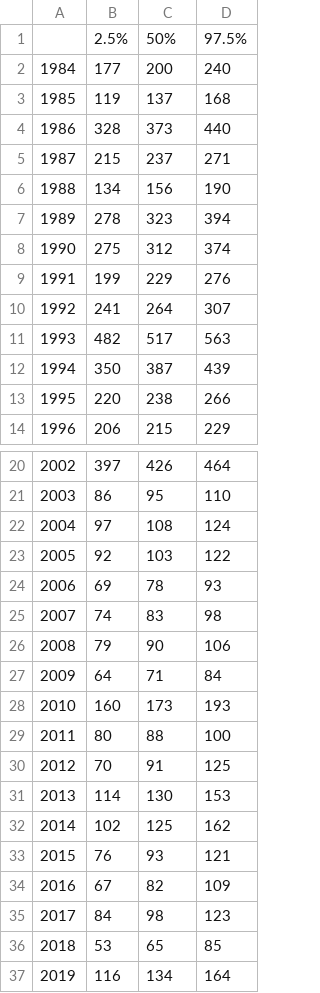
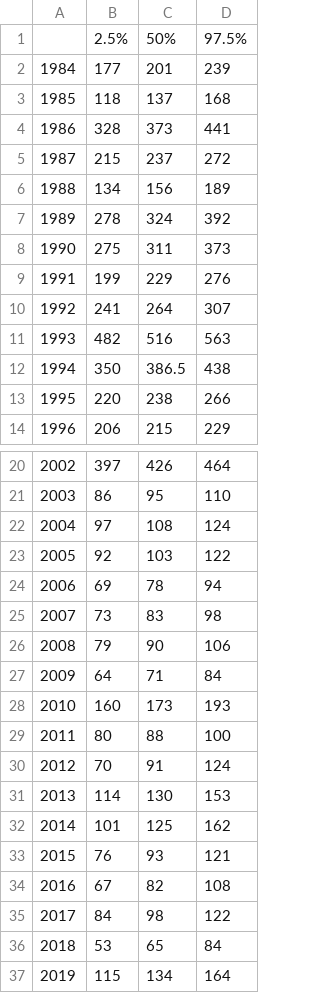
Before and after one commit to ORE-DiaPFC/Abondance, a CSV file: report/Total_return_Nivelle.csv, drawn as a sheet; only a part is shown, gaps mark what is left out.

```diff
--- a/report/Total_return_Nivelle.csv
+++ b/report/Total_return_Nivelle.csv
@@ -1,13 +1,13 @@
 "","2.5%","50%","97.5%"
-"1984",177,200,240
-"1985",119,137,168
-"1986",328,373,440
-"1987",215,237,271
-"1988",134,156,190
-"1989",278,323,394
-"1990",275,312,374
+"1984",177,201,239
+"1985",118,137,168
+"1986",328,373,441
+"1987",215,237,272
+"1988",134,156,189
+"1989",278,324,392
+"1990",275,311,373
 "1991",199,229,276
 "1992",241,264,307
-"1993",482,517,563
-"1994",350,387,439
+"1993",482,516,563
+"1994",350,386.5,438
 "1995",220,238,266
@@ -23,4 +23,4 @@
 "2005",92,103,122
-"2006",69,78,93
-"2007",74,83,98
+"2006",69,78,94
+"2007",73,83,98
 "2008",79,90,106
@@ -29,9 +29,9 @@
 "2011",80,88,100
-"2012",70,91,125
+"2012",70,91,124
 "2013",114,130,153
-"2014",102,125,162
+"2014",101,125,162
 "2015",76,93,121
-"2016",67,82,109
-"2017",84,98,123
-"2018",53,65,85
-"2019",116,134,164
+"2016",67,82,108
+"2017",84,98,122
+"2018",53,65,84
+"2019",115,134,164
```
Also changed, not shown: report/Total_return_Bresle.csv, report/Total_return_Oir.csv, 14 other files.
